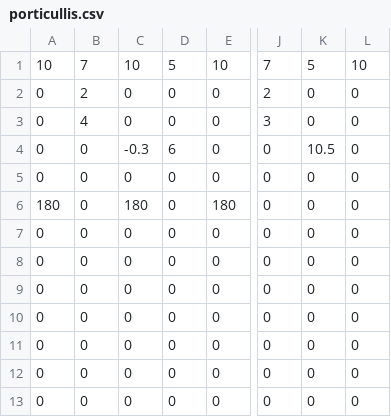
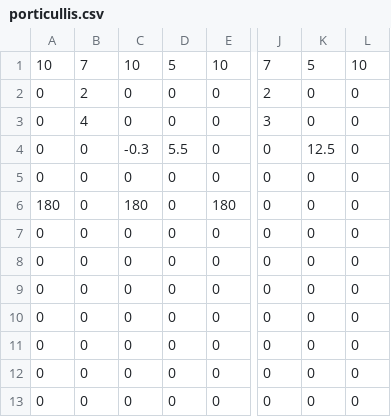
Before and after one commit to Team624/2016-Robot, a CSV file: Auton Scripts/Protobot Scripts/Defenses/porticullis.csv, drawn as a sheet; only a part is shown, gaps mark what is left out; the diff names each change by its address in the sheet, - before the commit and + after, or states it on an @@ line.

Commit message:
auton calibration and vision code fixes for shooter angle

```diff
--- a/Auton Scripts/Protobot Scripts/Defenses/porticullis.csv
+++ b/Auton Scripts/Protobot Scripts/Defenses/porticullis.csv
-D4: 6
+D4: 5.5
-K4: 10.5
+K4: 12.5
```
Also changed, not shown: Auton Scripts/Protobot Scripts/Movement/vision_shoot.csv, Auton Scripts/Protobot Scripts/lowbar_1_ball.csv, 16 other files.
